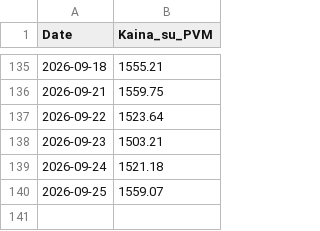
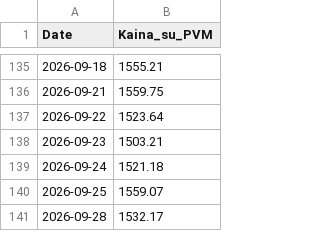
Before and after one commit to Sake921/workflows, a CSV file: Price_Data/price_history.csv, drawn as a sheet; only a part is shown, gaps mark what is left out; the diff names each change by its address in the sheet, - before the commit and + after, or states it on an @@ line.

```diff
--- a/Price_Data/price_history.csv
+++ b/Price_Data/price_history.csv
+row 141: 2026-09-28 | 1532.17
```
Also changed, not shown: 1 other file.
